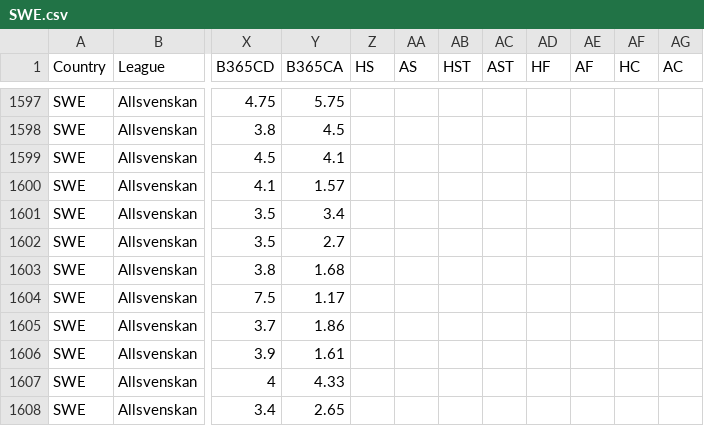
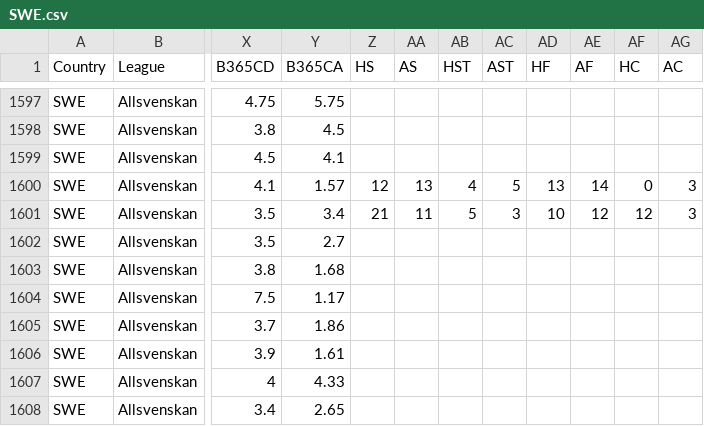
Before and after one commit to dennycardone/statistiche-previste-v1, a CSV file: data/SWE.csv, drawn as a sheet; only a part is shown, gaps mark what is left out; the diff names each change by its address in the sheet, - before the commit and + after, or states it on an @@ line.

```diff
--- a/data/SWE.csv
+++ b/data/SWE.csv
-Z1600 (HS): (empty)
+Z1600 (HS): 12
-AA1600 (AS): (empty)
+AA1600 (AS): 13
-AB1600 (HST): (empty)
+AB1600 (HST): 4
-AC1600 (AST): (empty)
+AC1600 (AST): 5
-AD1600 (HF): (empty)
+AD1600 (HF): 13
-AE1600 (AF): (empty)
+AE1600 (AF): 14
-AF1600 (HC): (empty)
+AF1600 (HC): 0
-AG1600:AG1601 (AC): (empty)
+AG1600:AG1601 (AC): 3
-Z1601 (HS): (empty)
+Z1601 (HS): 21
-AA1601 (AS): (empty)
+AA1601 (AS): 11
-AB1601 (HST): (empty)
+AB1601 (HST): 5
-AC1601 (AST): (empty)
+AC1601 (AST): 3
-AD1601 (HF): (empty)
+AD1601 (HF): 10
-AE1601 (AF): (empty)
+AE1601 (AF): 12
-AF1601 (HC): (empty)
+AF1601 (HC): 12
```
Also changed, not shown: data/NOR.csv, 5 other files.
